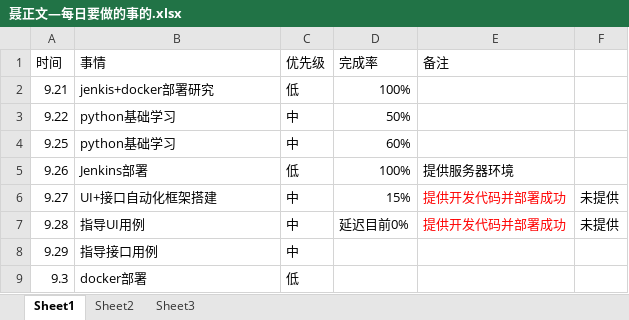
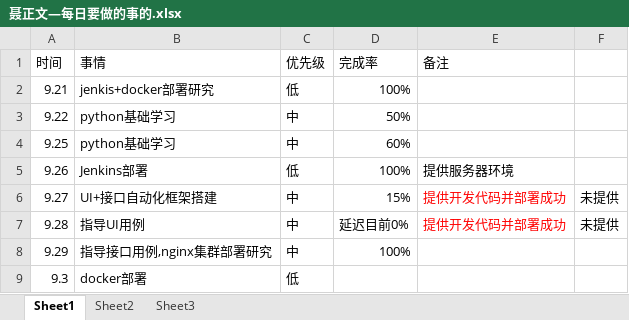
Before and after one commit to bird-start/eshop-doc, an Excel workbook: 交流管理/项目日报/聂正文—每日要做的事的.xlsx, sheet Sheet1, drawn as a sheet; values as stored, in another font and other column widths than the file's, no borders; the diff names each change by its address in the sheet, - before the commit and + after, or states it on an @@ line.

Commit message:
sasa

```diff
--- a/交流管理/项目日报/聂正文—每日要做的事的.xlsx (sheet Sheet1)
+++ b/交流管理/项目日报/聂正文—每日要做的事的.xlsx (sheet Sheet1)
-B8 (事情): 指导接口用例
+B8 (事情): 指导接口用例,nginx集群部署研究
-D8 (完成率): (empty)
+D8 (完成率): 100%
```
